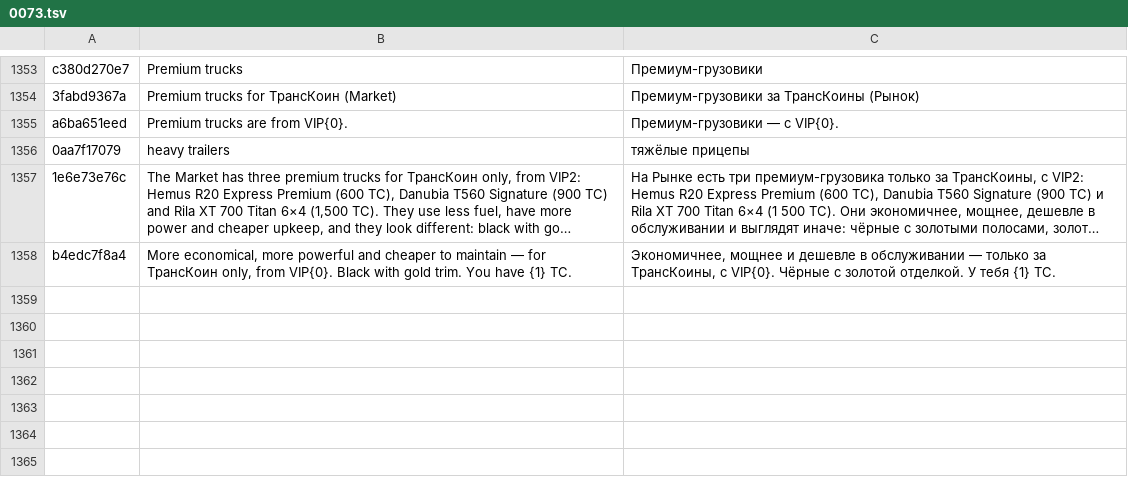
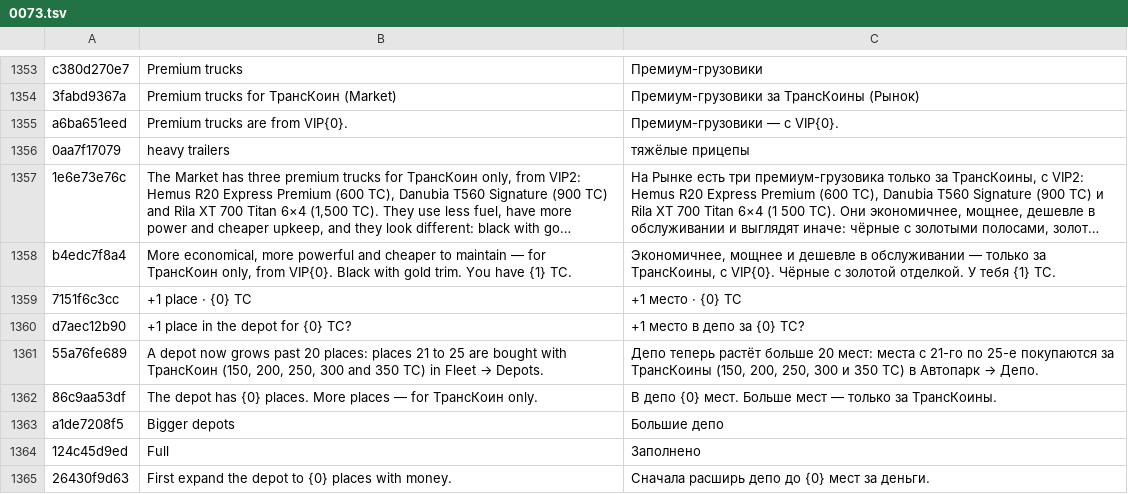
Before and after one commit to ivilinkoto/TransVerse, a TSV file: messages/tr/0073.tsv, drawn as a sheet; only a part is shown, gaps mark what is left out; long unchanged cells end in …; the diff names each change by its address in the sheet, - before the commit and + after, or states it on an @@ line.

```diff
--- a/messages/tr/0073.tsv
+++ b/messages/tr/0073.tsv
+row 1359: 7151f6c3cc | +1 place · {0} TC | +1 место · {0} TC
+row 1360: d7aec12b90 | +1 place in the depot for {0} TC? | +1 место в депо за {0} TC?
+row 1361: 55a76fe689 | A depot now grows past 20 places: places 21 to 25 are bought with ТрансКоин (150, 200, 250, 300 and 350 TC) in Fleet → Depots. | Депо теперь растёт больше 20 мест: места с 21-го по 25-е покупаются за ТрансКоины (150, 200, 250, 300 и 350 TC) в Автопарк → Депо.
+row 1362: 86c9aa53df | The depot has {0} places. More places — for ТрансКоин only. | В депо {0} мест. Больше мест — только за ТрансКоины.
+row 1363: a1de7208f5 | Bigger depots | Большие депо
+row 1364: 124c45d9ed | Full | Заполнено
+row 1365: 26430f9d63 | First expand the depot to {0} places with money. | Сначала расширь депо до {0} мест за деньги.
```
Also changed, not shown: 11 other files.
